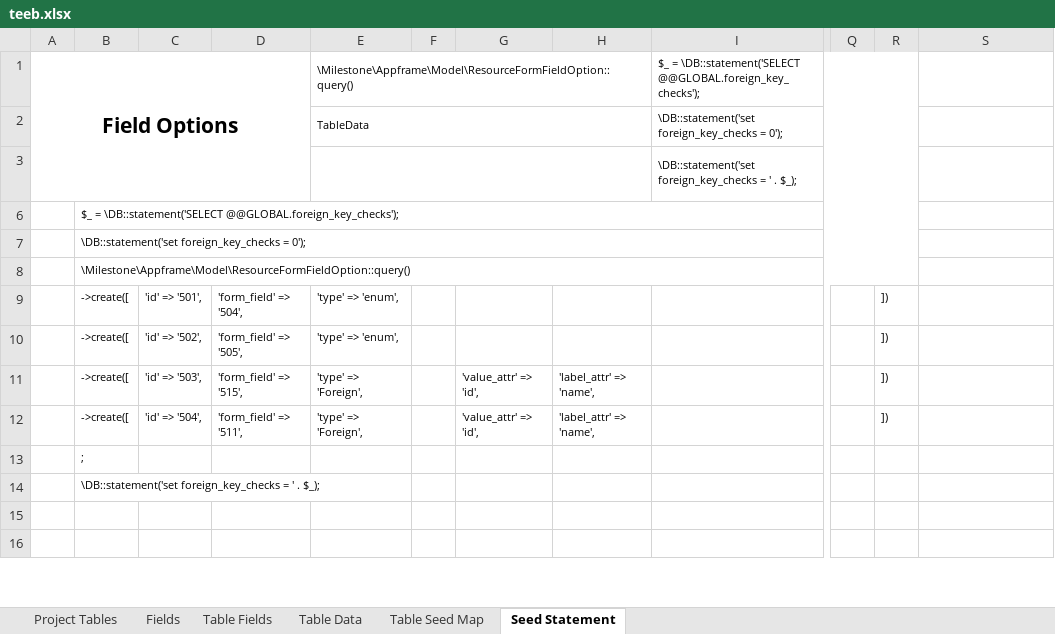
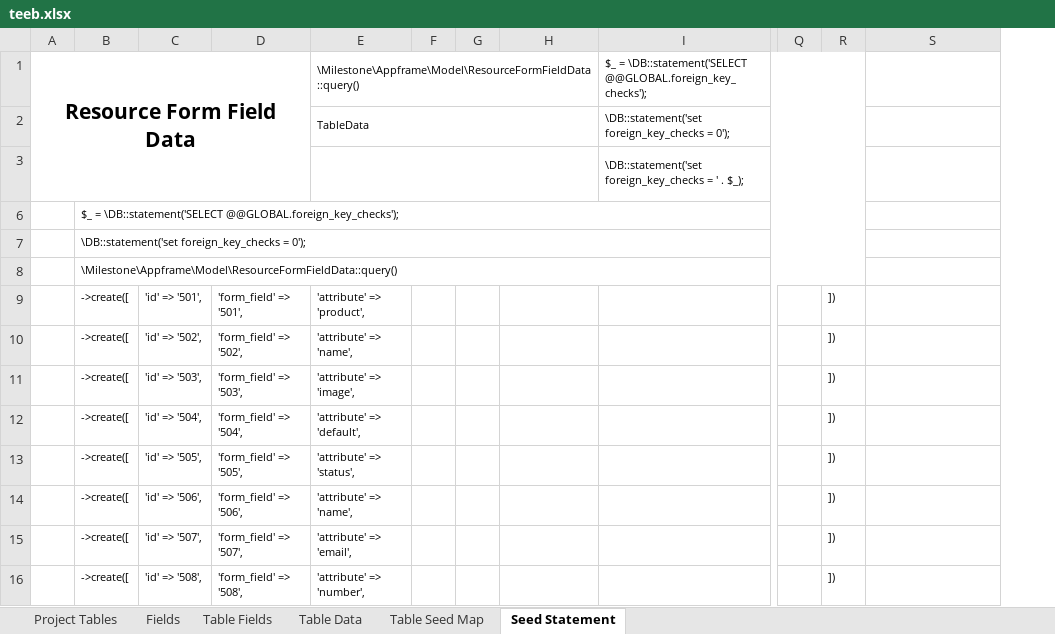
Before and after one commit to MilestoneInnovativeTechnologies/teebpd, an Excel workbook: teeb.xlsx, sheet Seed Statement, drawn as a sheet; only a part is shown, gaps mark what is left out; values as stored, in another font and other column widths than the file's, no borders; removed rows and columns are numbered as before the commit, all else as after; the diff covers the shown part only; the diff names each change by its address in the sheet, - before the commit and + after, or states it on an @@ line.

Commit message:
Field data changed to products from items for wishlist products

```diff
--- a/teeb.xlsx (sheet Seed Statement)
+++ b/teeb.xlsx (sheet Seed Statement)
+column F, empty
-column G, rows 11-12: 'value_attr' => 'id', | 'value_attr' => 'id',
-A1: Field Options
+A1: Resource Form Field Data
-E1: \Milestone\Appframe\Model\ResourceFormFieldOption::query()
+E1: \Milestone\Appframe\Model\ResourceFormFieldData::query()
-B8: \Milestone\Appframe\Model\ResourceFormFieldOption::query()
+B8: \Milestone\Appframe\Model\ResourceFormFieldData::query()
-D9: 'form_field' => '504',
+D9: 'form_field' => '501',
-E9: 'type' => 'enum',
+E9: 'attribute' => 'product',
-D10: 'form_field' => '505',
+D10: 'form_field' => '502',
-E10: 'type' => 'enum',
+E10: 'attribute' => 'name',
-D11: 'form_field' => '515',
+D11: 'form_field' => '503',
-E11: 'type' => 'Foreign',
+E11: 'attribute' => 'image',
-H11:H12: 'label_attr' => 'name',
+H11:H12: (empty)
-D12: 'form_field' => '511',
+D12: 'form_field' => '504',
-E12: 'type' => 'Foreign',
+E12: 'attribute' => 'default',
-B13: ;
+B13: ->create([
-C13: (empty)
+C13: 'id' => '505',
-D13: (empty)
+D13: 'form_field' => '505',
-E13: (empty)
+E13: 'attribute' => 'status',
-R13:R16: (empty)
+R13:R16: ])
-B14: \DB::statement('set foreign_key_checks = ' . $_);
+B14: ->create([
-C14: (empty)
+C14: 'id' => '506',
-D14: (empty)
+D14: 'form_field' => '506',
-E14: (empty)
+E14: 'attribute' => 'name',
-B15:B16: (empty)
+B15:B16: ->create([
-C15: (empty)
+C15: 'id' => '507',
-D15: (empty)
+D15: 'form_field' => '507',
-E15: (empty)
+E15: 'attribute' => 'email',
-C16: (empty)
+C16: 'id' => '508',
-D16: (empty)
+D16: 'form_field' => '508',
-E16: (empty)
+E16: 'attribute' => 'number',
```
Also changed, not shown: 47 edited cells elsewhere in this sheet, sheet Table Data, formulas that keep their value, hidden cells, 1 other file.
